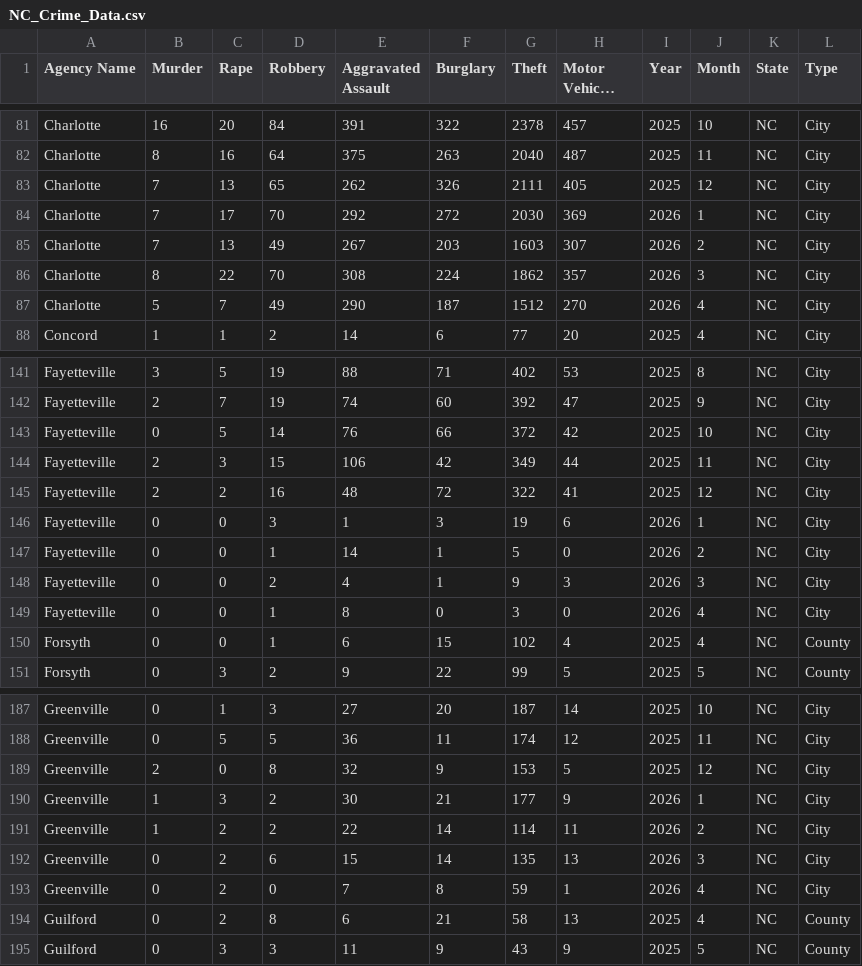
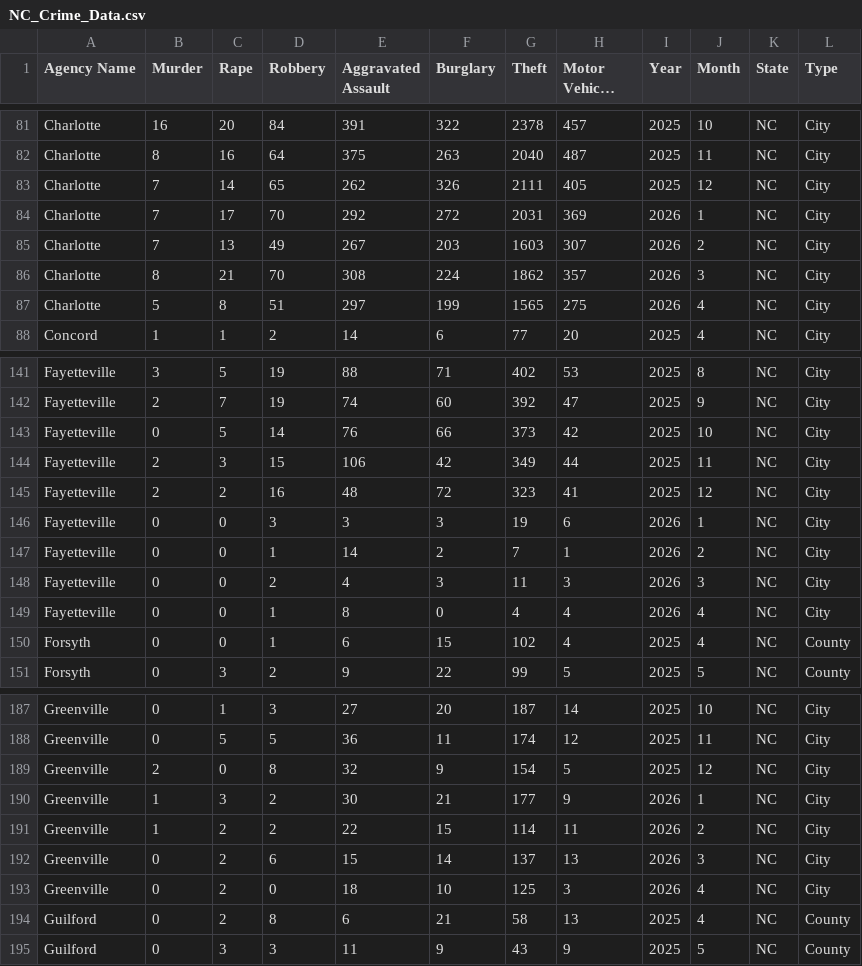
Before and after one commit to AH-Datalytics/nc-crime-output, a CSV file: NC_Crime_Data.csv, drawn as a sheet; only a part is shown, gaps mark what is left out; long unchanged cells end in …; the diff covers the shown part only.

```diff
--- a/NC_Crime_Data.csv
+++ b/NC_Crime_Data.csv
@@ -82,7 +82,7 @@ Charlotte,16,20,84,391,322,2378,457,2025,10,NC,City
 Charlotte,8,16,64,375,263,2040,487,2025,11,NC,City
-Charlotte,7,13,65,262,326,2111,405,2025,12,NC,City
-Charlotte,7,17,70,292,272,2030,369,2026,1,NC,City
+Charlotte,7,14,65,262,326,2111,405,2025,12,NC,City
+Charlotte,7,17,70,292,272,2031,369,2026,1,NC,City
 Charlotte,7,13,49,267,203,1603,307,2026,2,NC,City
-Charlotte,8,22,70,308,224,1862,357,2026,3,NC,City
-Charlotte,5,7,49,290,187,1512,270,2026,4,NC,City
+Charlotte,8,21,70,308,224,1862,357,2026,3,NC,City
+Charlotte,5,8,51,297,199,1565,275,2026,4,NC,City
 Concord,1,1,2,14,6,77,20,2025,4,NC,City
@@ -142,9 +142,9 @@ Fayetteville,3,5,19,88,71,402,53,2025,8,NC,City
 Fayetteville,2,7,19,74,60,392,47,2025,9,NC,City
-Fayetteville,0,5,14,76,66,372,42,2025,10,NC,City
+Fayetteville,0,5,14,76,66,373,42,2025,10,NC,City
 Fayetteville,2,3,15,106,42,349,44,2025,11,NC,City
-Fayetteville,2,2,16,48,72,322,41,2025,12,NC,City
-Fayetteville,0,0,3,1,3,19,6,2026,1,NC,City
-Fayetteville,0,0,1,14,1,5,0,2026,2,NC,City
-Fayetteville,0,0,2,4,1,9,3,2026,3,NC,City
-Fayetteville,0,0,1,8,0,3,0,2026,4,NC,City
+Fayetteville,2,2,16,48,72,323,41,2025,12,NC,City
+Fayetteville,0,0,3,3,3,19,6,2026,1,NC,City
+Fayetteville,0,0,1,14,2,7,1,2026,2,NC,City
+Fayetteville,0,0,2,4,3,11,3,2026,3,NC,City
+Fayetteville,0,0,1,8,0,4,4,2026,4,NC,City
 Forsyth,0,0,1,6,15,102,4,2025,4,NC,County
@@ -188,7 +188,7 @@ Greenville,0,1,3,27,20,187,14,2025,10,NC,City
 Greenville,0,5,5,36,11,174,12,2025,11,NC,City
-Greenville,2,0,8,32,9,153,5,2025,12,NC,City
+Greenville,2,0,8,32,9,154,5,2025,12,NC,City
 Greenville,1,3,2,30,21,177,9,2026,1,NC,City
-Greenville,1,2,2,22,14,114,11,2026,2,NC,City
-Greenville,0,2,6,15,14,135,13,2026,3,NC,City
-Greenville,0,2,0,7,8,59,1,2026,4,NC,City
+Greenville,1,2,2,22,15,114,11,2026,2,NC,City
+Greenville,0,2,6,15,14,137,13,2026,3,NC,City
+Greenville,0,2,0,18,10,125,3,2026,4,NC,City
 Guilford,0,2,8,6,21,58,13,2025,4,NC,County
```
Also changed, not shown: 2 edited cells elsewhere in this file.
